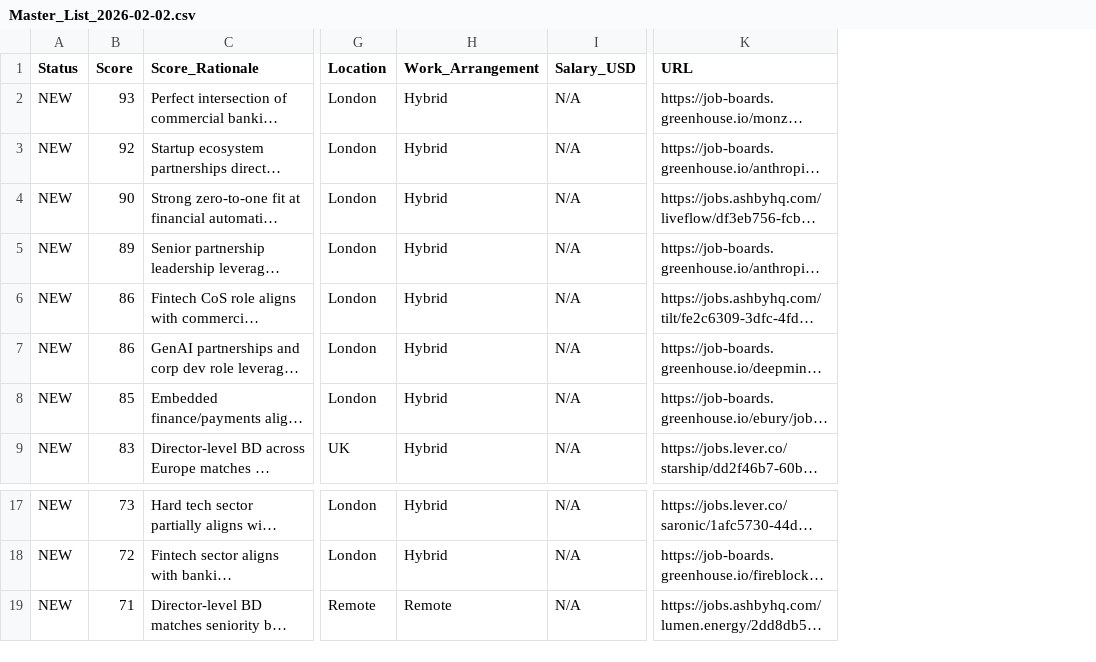
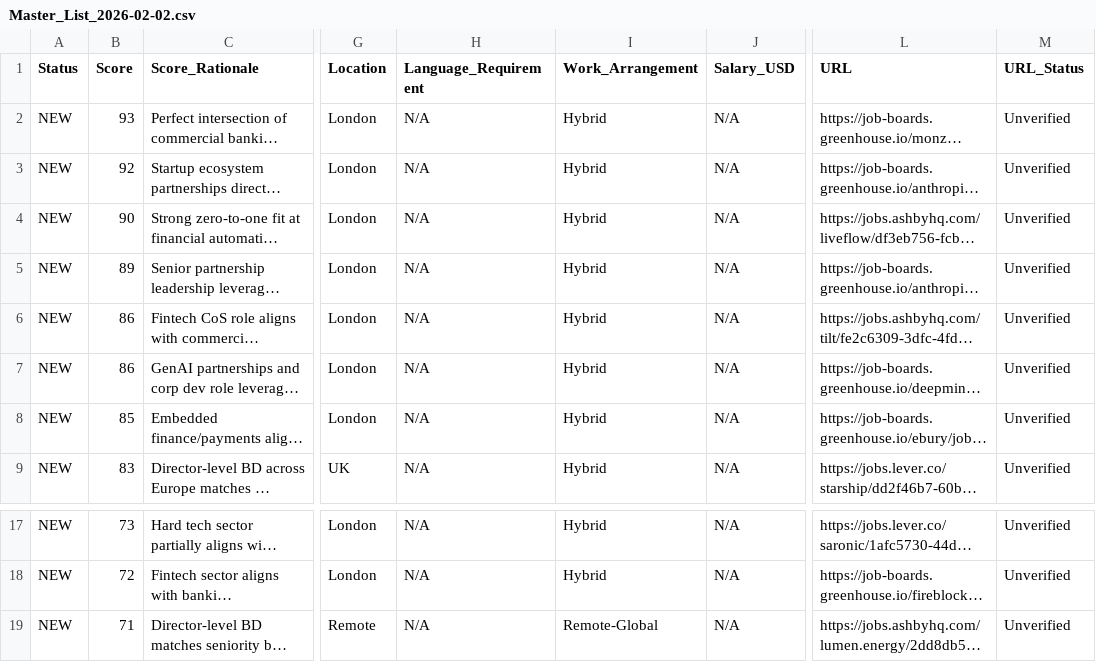
Before and after one commit to jojo-d-explorer/ai-automation-portfolio, a CSV file: results/For_Others/Phil_Tassi/Week_of_2026-02-02/Master_List_2026-02-02.csv, drawn as a sheet; only a part is shown, gaps mark what is left out; long unchanged cells end in …; addresses are those after the commit; the diff names each change by its address in the sheet, - before the commit and + after, or states it on an @@ line.

Commit message:
Modified Phil Tassi's 02-02 prompts
Modified Phil's 02-02 documents to account for backfill of columns

```diff
--- a/results/For_Others/Phil_Tassi/Week_of_2026-02-02/Master_List_2026-02-02.csv
+++ b/results/For_Others/Phil_Tassi/Week_of_2026-02-02/Master_List_2026-02-02.csv
+column H (Language_Requirement), rows 2-9: all N/A; rows 17-19: all N/A
+column M (URL_Status), rows 2-9: all Unverified; rows 17-19: all Unverified
-I19 (Work_Arrangement): Remote
+I19 (Work_Arrangement): Remote-Global
```
Also changed, not shown: results/For_Others/Phil_Tassi/Week_of_2026-02-02/Top10_New_2026-02-02.csv, 1 other file.
